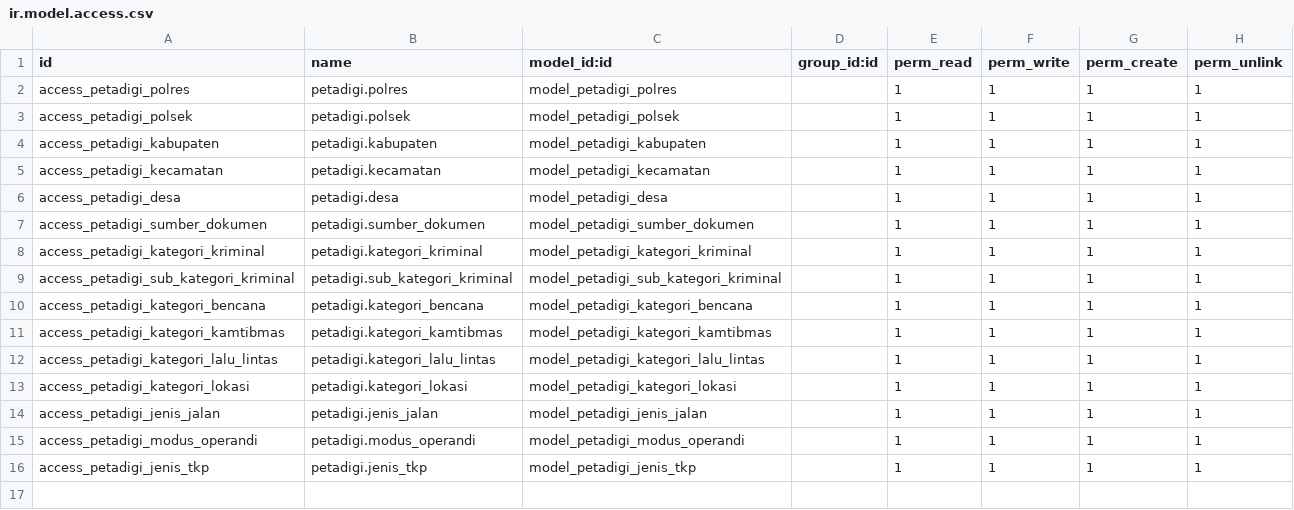
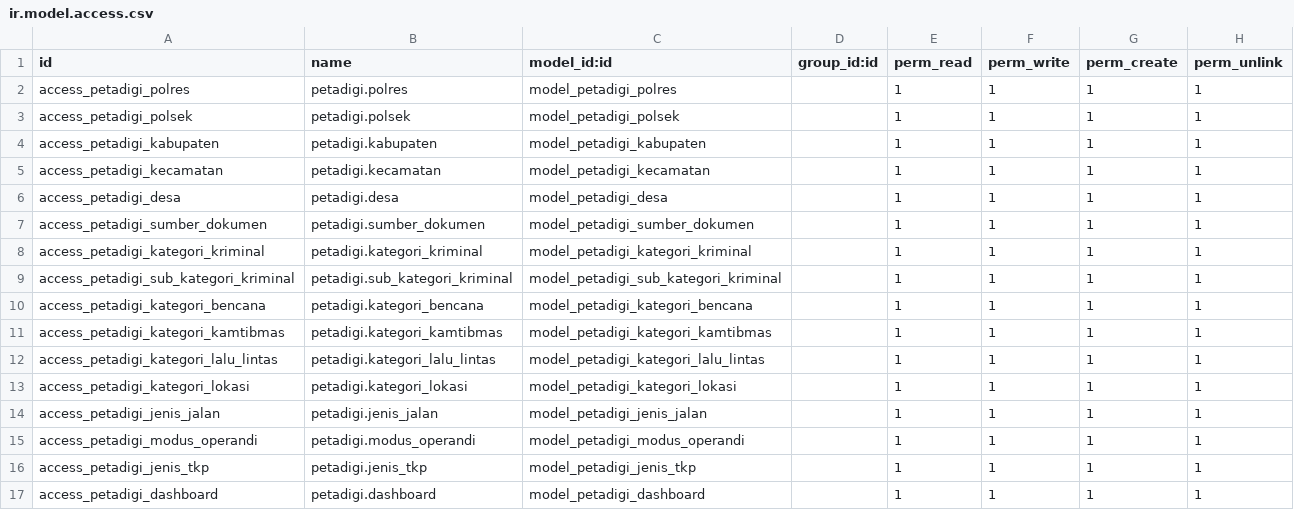
Before and after one commit to rofianto507/petadigi-odoo19, a CSV file: security/ir.model.access.csv, drawn as a sheet.

Commit message:
Update dashboard map

```diff
--- a/security/ir.model.access.csv
+++ b/security/ir.model.access.csv
@@ -16 +16,2 @@ access_petadigi_modus_operandi,petadigi.modus_operandi,model_petadigi_modus_oper
 access_petadigi_jenis_tkp,petadigi.jenis_tkp,model_petadigi_jenis_tkp,,1,1,1,1
+access_petadigi_dashboard,petadigi.dashboard,model_petadigi_dashboard,,1,1,1,1
```
Also changed, not shown: 13 other files.
